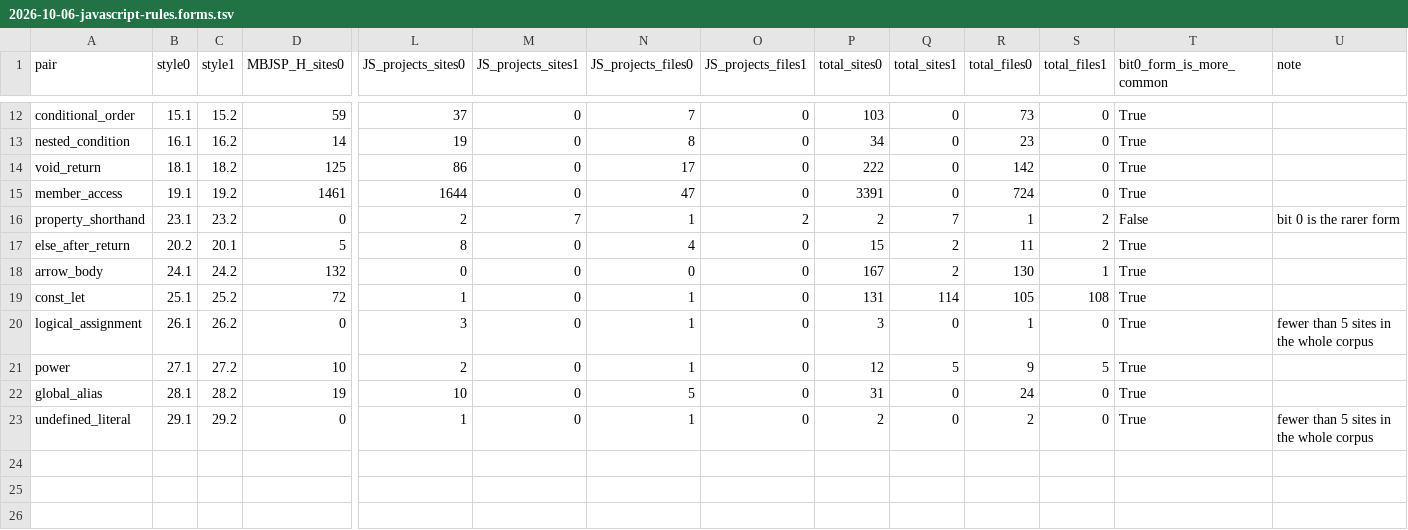
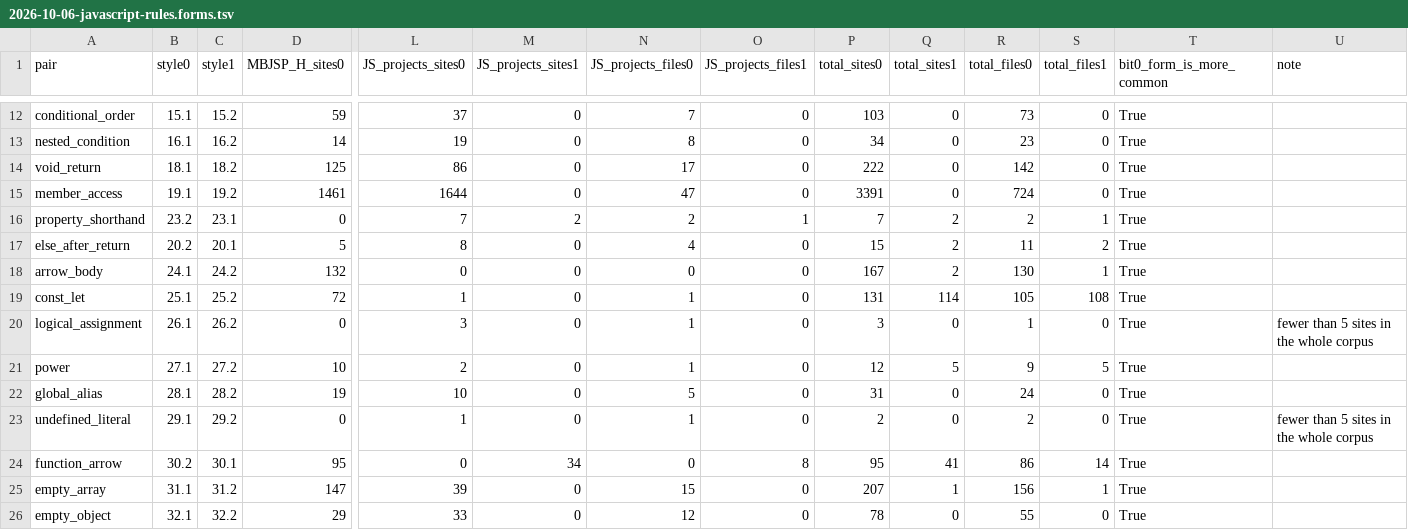
Before and after one commit to Noelle1831-k/CLLMark-legacy, a TSV file: docs/plans/2026-10-06-javascript-rules.forms.tsv, drawn as a sheet; only a part is shown, gaps mark what is left out; rows hold the shown columns only; the diff names each change by its address in the sheet, - before the commit and + after, or states it on an @@ line.

```diff
--- a/docs/plans/2026-10-06-javascript-rules.forms.tsv
+++ b/docs/plans/2026-10-06-javascript-rules.forms.tsv
-B16 (style0): 23.1
+B16 (style0): 23.2
-C16 (style1): 23.2
+C16 (style1): 23.1
-L16 (JS_projects_sites0): 2
+L16 (JS_projects_sites0): 7
-M16 (JS_projects_sites1): 7
+M16 (JS_projects_sites1): 2
-N16 (JS_projects_files0): 1
+N16 (JS_projects_files0): 2
-O16 (JS_projects_files1): 2
+O16 (JS_projects_files1): 1
-P16 (total_sites0): 2
+P16 (total_sites0): 7
-Q16 (total_sites1): 7
+Q16 (total_sites1): 2
-R16 (total_files0): 1
+R16 (total_files0): 2
-S16 (total_files1): 2
+S16 (total_files1): 1
-T16 (bit0_form_is_more_common): False
+T16 (bit0_form_is_more_common): True
-U16 (note): bit 0 is the rarer form
+U16 (note): (empty)
+row 24: function_arrow | 30.2 | 30.1 | 95 | 0 | 34 | 0 | 8 | 95 | 41 | 86 | 14 | True
+row 25: empty_array | 31.1 | 31.2 | 147 | 39 | 0 | 15 | 0 | 207 | 1 | 156 | 1 | True
+row 26: empty_object | 32.1 | 32.2 | 29 | 33 | 0 | 12 | 0 | 78 | 0 | 55 | 0 | True
```
Also changed, not shown: docs/plans/2026-10-06-javascript-rules.capacity.tsv, docs/plans/2026-10-06-javascript-rules.functional.tsv, 8 other files.
